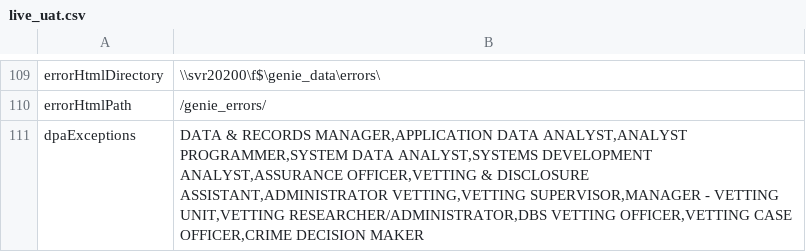
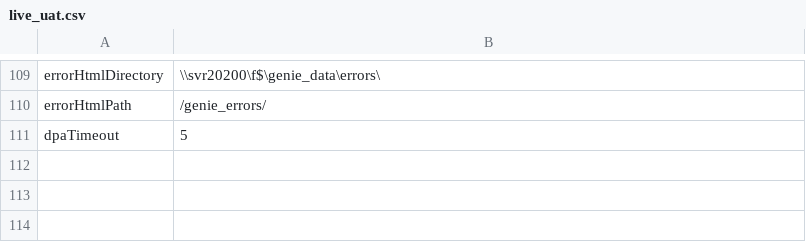
Before and after one commit to theGenieMan/genieAssets, a CSV file: lookups/environment/live_uat.csv, drawn as a sheet; only a part is shown, gaps mark what is left out.

```diff
--- a/lookups/environment/live_uat.csv
+++ b/lookups/environment/live_uat.csv
@@ -110,2 +110,2 @@ errorHtmlDirectory|\\svr20200\f$\genie_data\errors\
 errorHtmlPath|/genie_errors/
-dpaExceptions|DATA & RECORDS MANAGER,APPLICATION DATA ANALYST,ANALYST PROGRAMMER,SYSTEM DATA ANALYST,SYSTEMS DEVELOPMENT ANALYST,ASSURANCE OFFICER,VETTING & DISCLOSURE ASSISTANT,ADMINISTRATOR VETTING,VETTING SUPERVISOR,MANAGER - VETTING UNIT,VETTING RESEARCHER/ADMINISTRATOR,DBS VETTING OFFICER,VETTING CASE OFFICER,CRIME DECISION MAKER
+dpaTimeout|5
```
Also changed, not shown: lookups/environment/copy.csv, lookups/environment/dev.csv, 6 other files.
